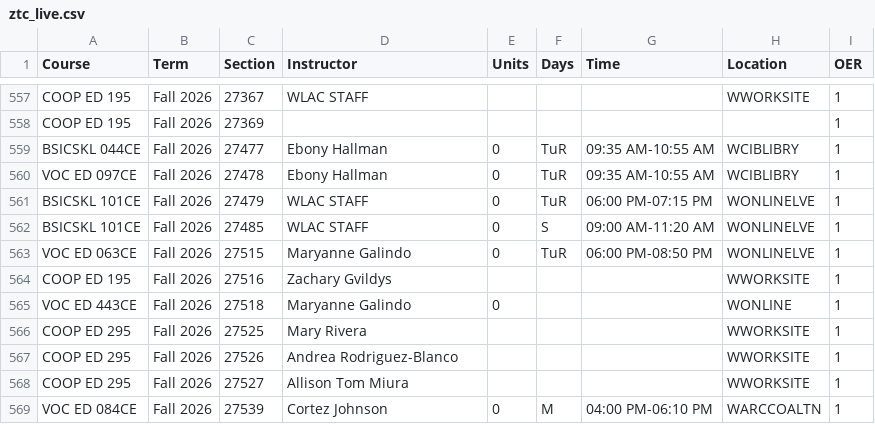
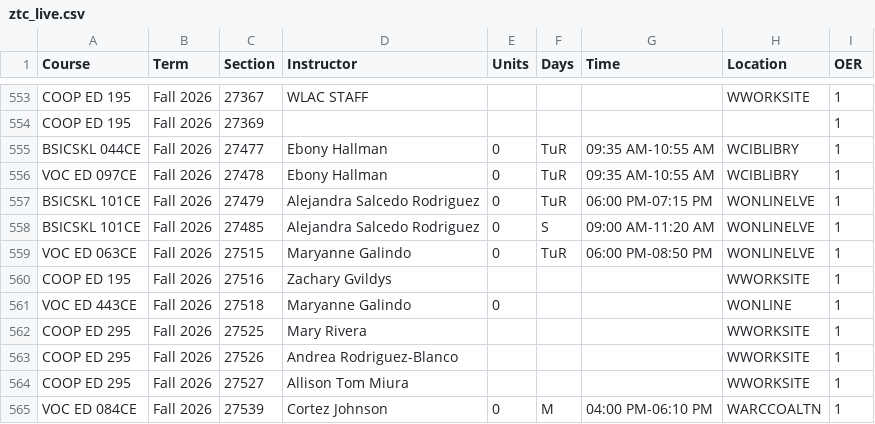
Before and after one commit to West-Los-Angeles-College/ztc, a CSV file: ztc_live.csv, drawn as a sheet; only a part is shown, gaps mark what is left out; the diff covers the shown part only.

```diff
--- a/ztc_live.csv
+++ b/ztc_live.csv
@@ -560,4 +556,4 @@
 "VOC ED 097CE","Fall 2026",27478,"Ebony Hallman",0,"TuR","09:35 AM-10:55 AM","WCIBLIBRY",1
-"BSICSKL 101CE","Fall 2026",27479,"WLAC STAFF",0,"TuR","06:00 PM-07:15 PM","WONLINELVE",1
-"BSICSKL 101CE","Fall 2026",27485,"WLAC STAFF",0,"S","09:00 AM-11:20 AM","WONLINELVE",1
+"BSICSKL 101CE","Fall 2026",27479,"Alejandra Salcedo Rodriguez",0,"TuR","06:00 PM-07:15 PM","WONLINELVE",1
+"BSICSKL 101CE","Fall 2026",27485,"Alejandra Salcedo Rodriguez",0,"S","09:00 AM-11:20 AM","WONLINELVE",1
 "VOC ED 063CE","Fall 2026",27515,"Maryanne Galindo",0,"TuR","06:00 PM-08:50 PM","WONLINELVE",1
```
Also changed, not shown: 9 added rows, 4 removed rows and 15 edited cells elsewhere in this file.
